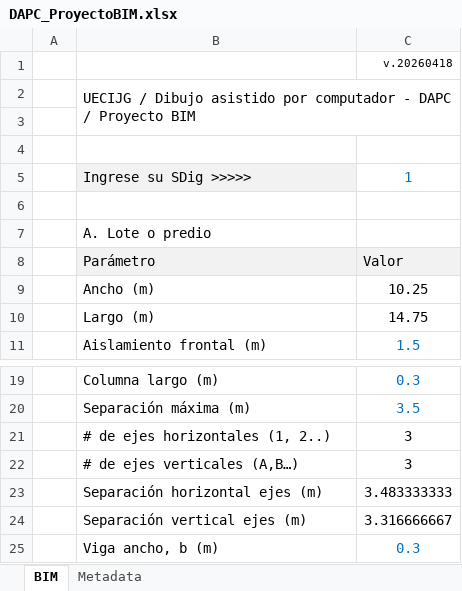
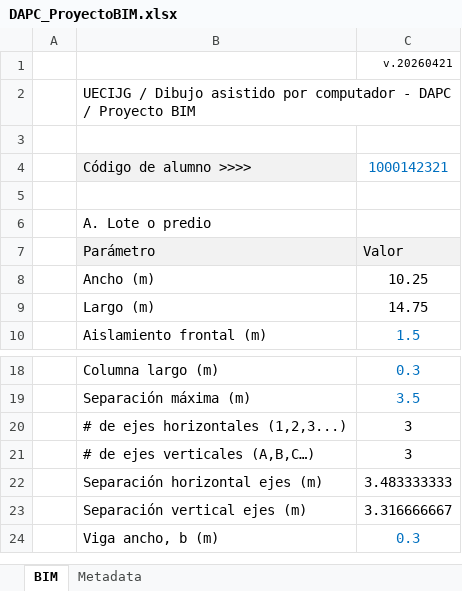
Before and after one commit to rcfdtools/R.DAPC, an Excel workbook: file/table/DAPC_ProyectoBIM.xlsx, sheet BIM, drawn as a sheet; only a part is shown, gaps mark what is left out; values as stored, in another font and other column widths than the file's, no borders; removed rows and columns are numbered as before the commit, all else as after; the diff names each change by its address in the sheet, - before the commit and + after, or states it on an @@ line.

Commit message:
General update.

```diff
--- a/file/table/DAPC_ProyectoBIM.xlsx (sheet BIM)
+++ b/file/table/DAPC_ProyectoBIM.xlsx (sheet BIM)
-C1: v.20260418
+C1: v.20260421
-B2:C3 merged
+B2:C2 merged
-row 4: (empty)
+row 4:  | Código de alumno >>>> | 1000142321
-B4 fill: none
+B4 fill: #F2F2F2
-row 5:  | Ingrese su SDig >>>>> | 1
-B20: # de ejes horizontales (1, 2..)
+B20: # de ejes horizontales (1,2,3...)
-B21: # de ejes verticales (A,B…)
+B21: # de ejes verticales (A,B,C…)
```
Also changed, not shown: formulas that keep their value.
